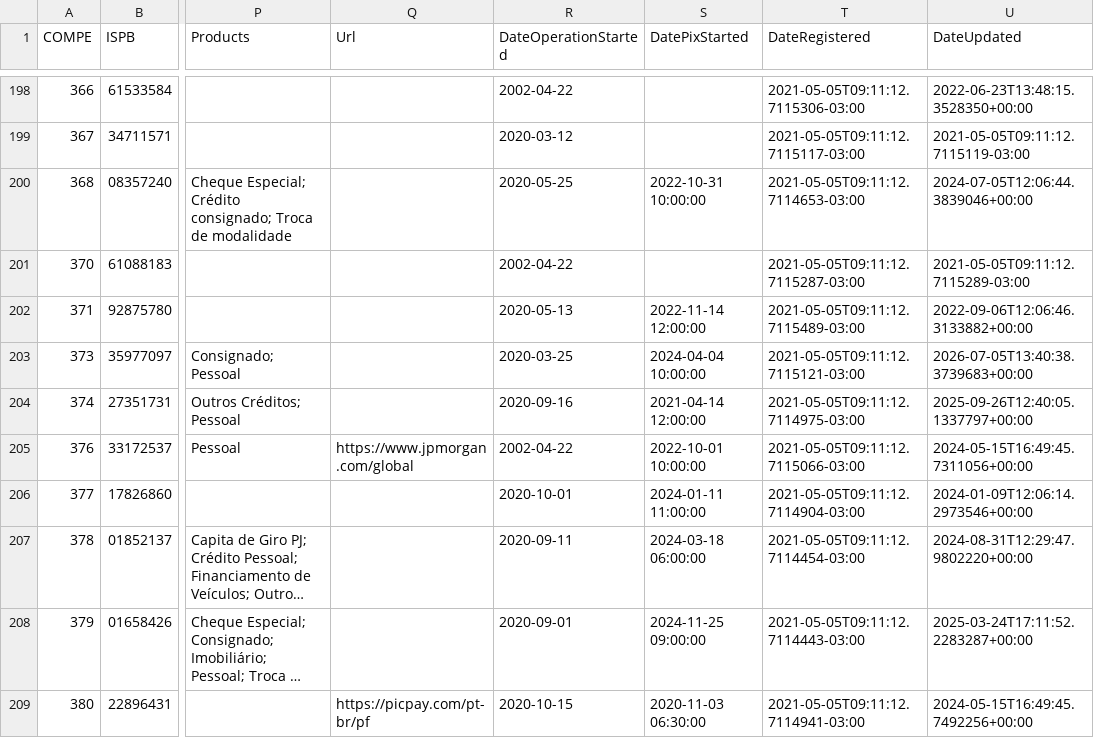
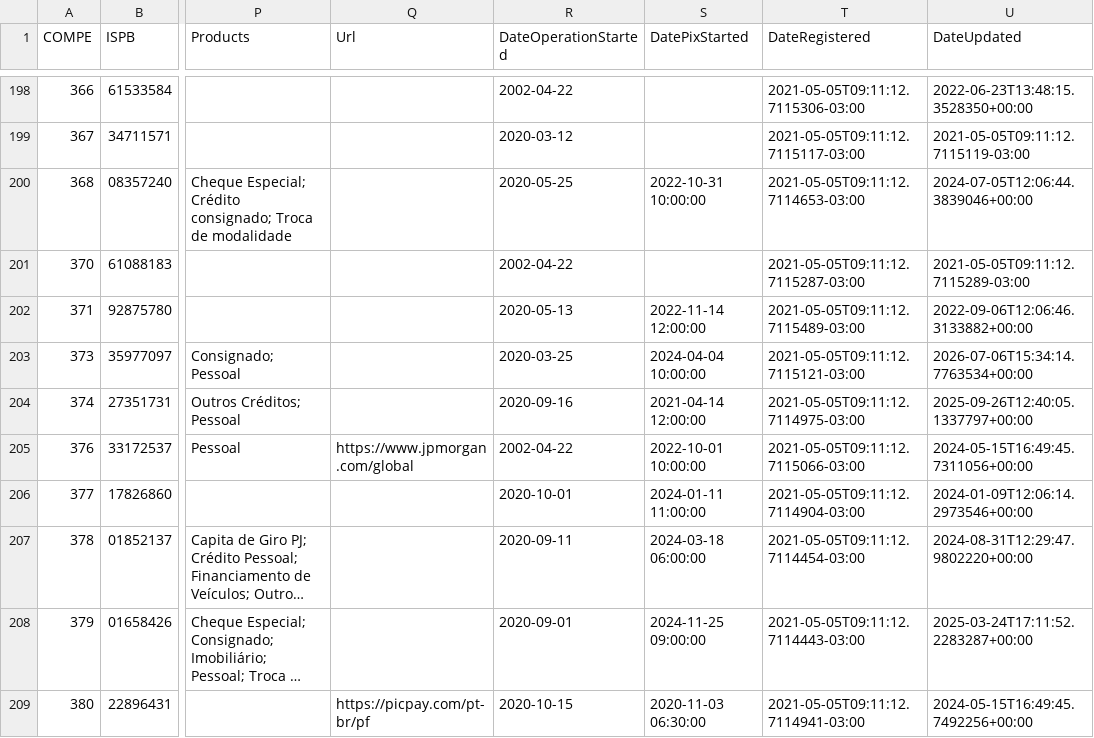
Before and after one commit to guibranco/BancosBrasileiros, a CSV file: data/bancos.csv, drawn as a sheet; only a part is shown, gaps mark what is left out; long unchanged cells end in …; the diff names each change by its address in the sheet, - before the commit and + after, or states it on an @@ line.

```diff
--- a/data/bancos.csv
+++ b/data/bancos.csv
-U203 (DateUpdated): 2026-07-05T13:40:38.3739683+00:00
+U203 (DateUpdated): 2026-07-06T15:34:14.7763534+00:00
```
Also changed, not shown: 5 other files.
